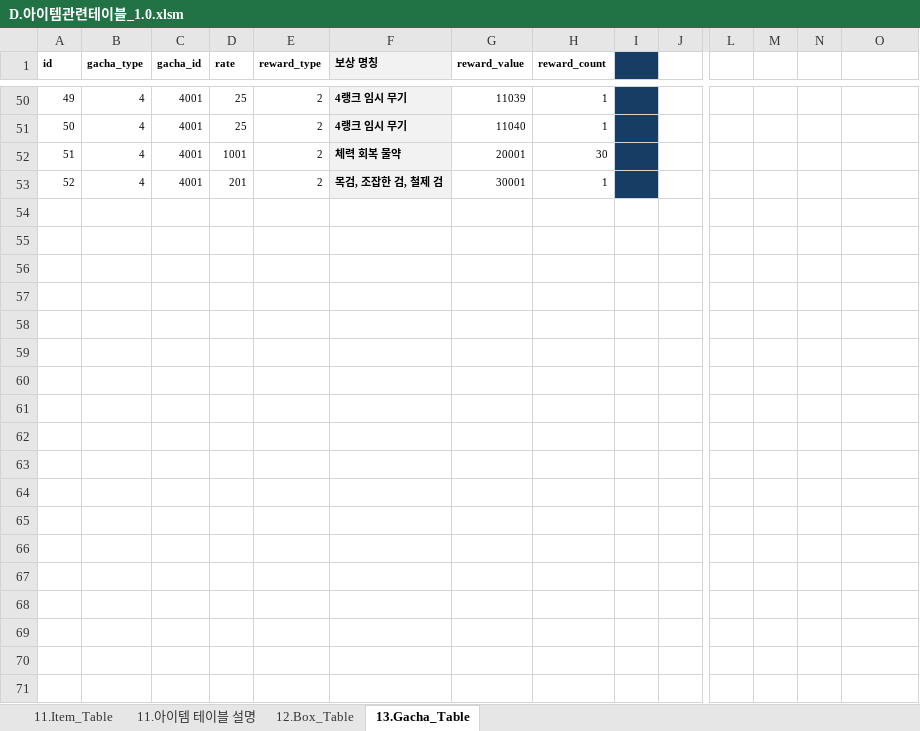
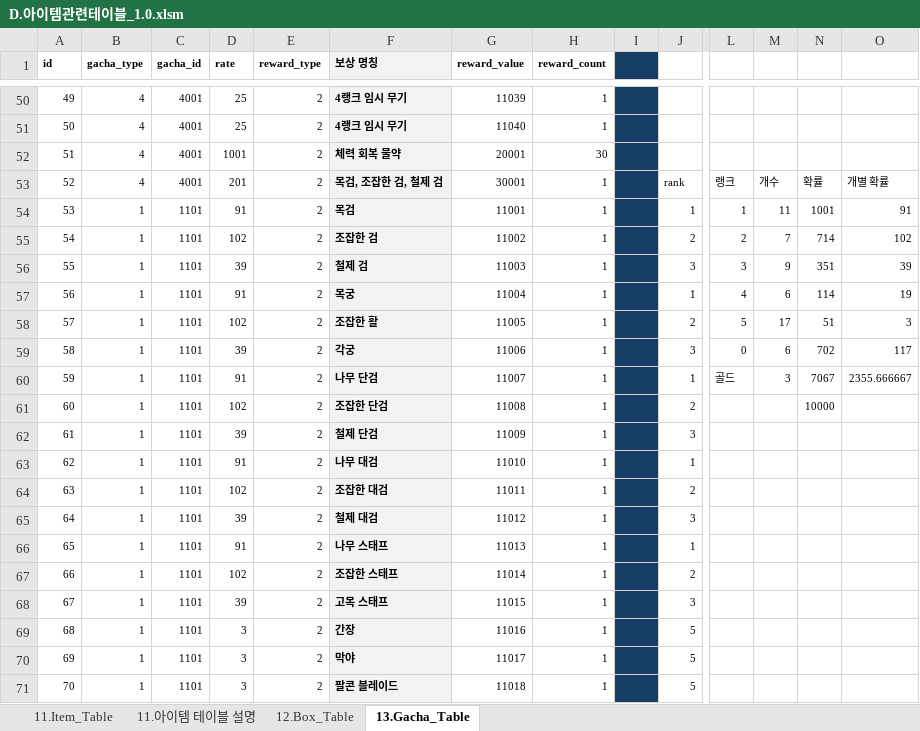
Before and after one commit to kauthor/FluffyDiscatDevelop, an Excel workbook: Plan/Table/D.아이템관련테이블_1.0.xlsm, sheet 13.Gacha_Table, drawn as a sheet; only a part is shown, gaps mark what is left out; values as stored, in another font and other column widths than the file's, no borders; rows hold the shown columns only; the diff covers the shown part only; the diff names each change by its address in the sheet, - before the commit and + after, or states it on an @@ line.

```diff
--- a/Plan/Table/D.아이템관련테이블_1.0.xlsm (sheet 13.Gacha_Table)
+++ b/Plan/Table/D.아이템관련테이블_1.0.xlsm (sheet 13.Gacha_Table)
-J53: (empty)
+J53: rank
-L53: (empty)
+L53: 랭크
-M53: (empty)
+M53: 개수
-N53: (empty)
+N53: 확률
-O53: (empty)
+O53: 개별 확률
+row 54: 53 | 1 | 1101 | 91 | 2 | 목검 | 11001 | 1 |  | 1 | 1 | 11 | 1001 | 91
+row 55: 54 | 1 | 1101 | 102 | 2 | 조잡한 검 | 11002 | 1 |  | 2 | 2 | 7 | 714 | 102
+row 56: 55 | 1 | 1101 | 39 | 2 | 철제 검 | 11003 | 1 |  | 3 | 3 | 9 | 351 | 39
+row 57: 56 | 1 | 1101 | 91 | 2 | 목궁 | 11004 | 1 |  | 1 | 4 | 6 | 114 | 19
+row 58: 57 | 1 | 1101 | 102 | 2 | 조잡한 활 | 11005 | 1 |  | 2 | 5 | 17 | 51 | 3
+row 59: 58 | 1 | 1101 | 39 | 2 | 각궁 | 11006 | 1 |  | 3 | 0 | 6 | 702 | 117
+row 60: 59 | 1 | 1101 | 91 | 2 | 나무 단검 | 11007 | 1 |  | 1 | 골드 | 3 | 7067 | 2355.666667
+row 61: 60 | 1 | 1101 | 102 | 2 | 조잡한 단검 | 11008 | 1 |  | 2 |  |  | 10000
+row 62: 61 | 1 | 1101 | 39 | 2 | 철제 단검 | 11009 | 1 |  | 3
+row 63: 62 | 1 | 1101 | 91 | 2 | 나무 대검 | 11010 | 1 |  | 1
+row 64: 63 | 1 | 1101 | 102 | 2 | 조잡한 대검 | 11011 | 1 |  | 2
+row 65: 64 | 1 | 1101 | 39 | 2 | 철제 대검 | 11012 | 1 |  | 3
+row 66: 65 | 1 | 1101 | 91 | 2 | 나무 스태프 | 11013 | 1 |  | 1
+row 67: 66 | 1 | 1101 | 102 | 2 | 조잡한 스태프 | 11014 | 1 |  | 2
+row 68: 67 | 1 | 1101 | 39 | 2 | 고목 스태프 | 11015 | 1 |  | 3
+row 69: 68 | 1 | 1101 | 3 | 2 | 간장 | 11016 | 1 |  | 5
+row 70: 69 | 1 | 1101 | 3 | 2 | 막야 | 11017 | 1 |  | 5
+row 71: 70 | 1 | 1101 | 3 | 2 | 팔콘 블레이드 | 11018 | 1 |  | 5
```
Also changed, not shown: 42 added rows and 1 edited cell elsewhere in this sheet, sheet 11.Item_Table, sheet 12.Box_Table, formulas that keep their value, Plan/Table/Live_Data/11.Item_Table.xlsx, Plan/Table/Live_Data/12.Box_Table.xlsx, 1 other file.
